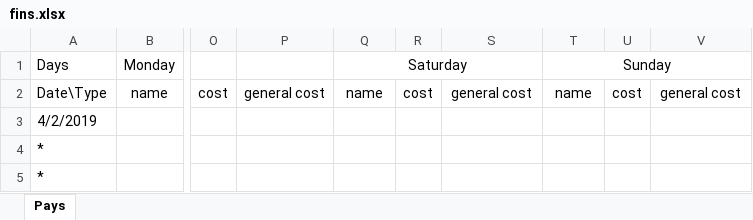
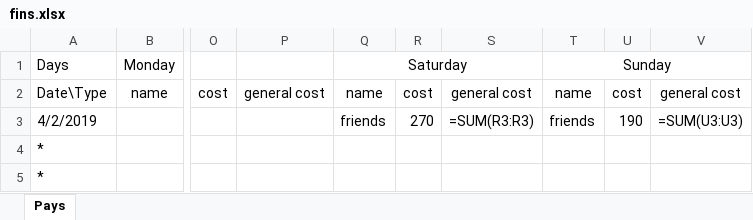
Before and after one commit to Kipparis/ohboy, an Excel workbook: fin/fins.xlsx, sheet Pays, drawn as a sheet; only a part is shown, gaps mark what is left out; values as stored, in another font and other column widths than the file's, no borders; formulas without a stored value are shown as written; the diff names each change by its address in the sheet, - before the commit and + after, or states it on an @@ line.

```diff
--- a/fin/fins.xlsx (sheet Pays)
+++ b/fin/fins.xlsx (sheet Pays)
-Q3 (Saturday): (empty)
+Q3 (Saturday): friends
-R3: (empty)
+R3: 270
-S3: (empty)
+S3: =SUM(R3:R3)
-T3 (Sunday): (empty)
+T3 (Sunday): friends
-U3: (empty)
+U3: 190
-V3: (empty)
+V3: =SUM(U3:U3)
```
Also changed, not shown: 1 other file.
